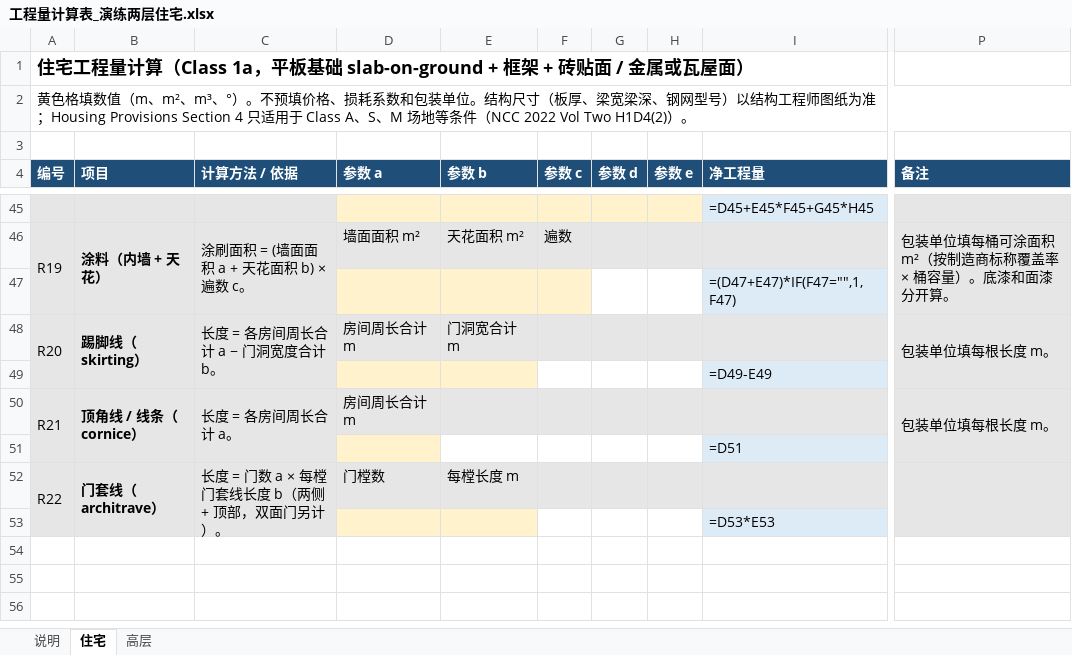
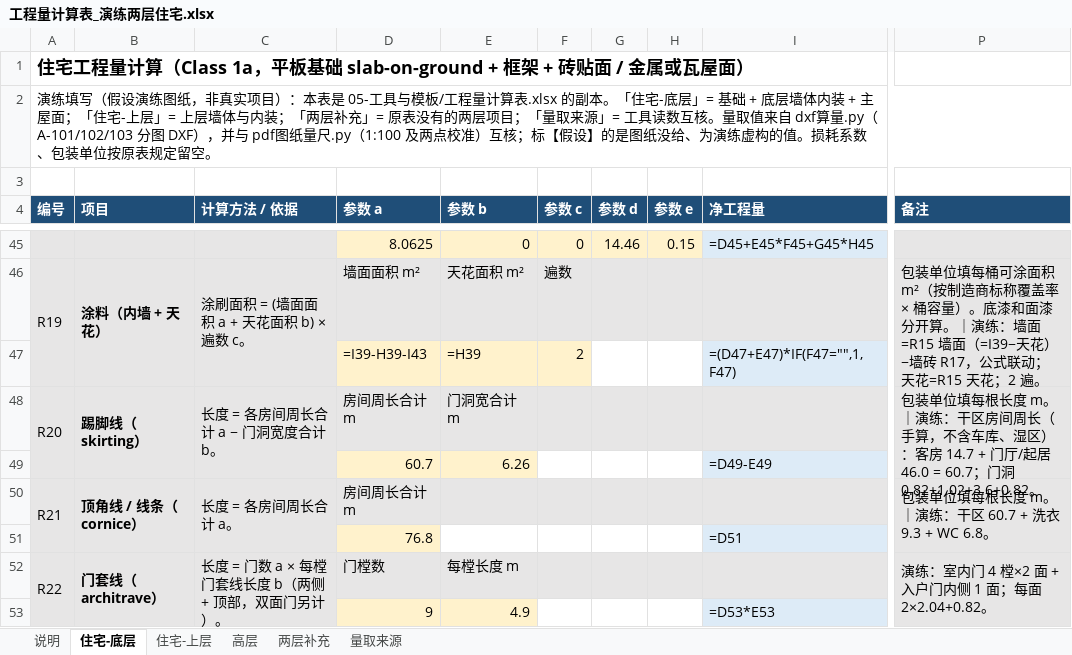
Before and after one commit to htr2jr5w4f-cmyk/-, an Excel workbook: 建筑师/06-技能清单/脚本/测试数据/演练_两层住宅/工程量计算表_演练两层住宅.xlsx, sheet 住宅-底层, drawn as a sheet; only a part is shown, gaps mark what is left out; values as stored, in another font and other column widths than the file's, no borders; formulas without a stored value are shown as written; the diff covers the shown part only; the diff names each change by its address in the sheet, - before the commit and + after, or states it on an @@ line.

```diff
--- a/建筑师/06-技能清单/脚本/测试数据/演练_两层住宅/工程量计算表_演练两层住宅.xlsx (sheet 住宅-底层)
+++ b/建筑师/06-技能清单/脚本/测试数据/演练_两层住宅/工程量计算表_演练两层住宅.xlsx (sheet 住宅-底层)
-sheet tab: 住宅
+sheet tab: 住宅-底层
+sheet tab: 住宅-上层
+sheet tab: 两层补充
+sheet tab: 量取来源
-A2 (编号): 黄色格填数值（m、m²、m³、°）。不预填价格、损耗系数和包装单位。结构尺寸（板厚、梁宽梁深、钢网型号）以结构工程师图纸为准；Housing Provisions Section 4 只适用于 Class A、S、M 场地等条件（NCC 2022 Vol Two H1D4(2)）。
+A2 (编号): 演练填写（假设演练图纸，非真实项目）：本表是 05-工具与模板/工程量计算表.xlsx 的副本。「住宅-底层」= 基础 + 底层墙体内装 + 主屋面；「住宅-上层」= 上层墙体与内装；「两层补充」= 原表没有的两层项目；「量取来源」= 工具读数互核。量取值来自 dxf算量.py（A-101/102/103 分图 DXF），并与 pdf图纸量尺.py（1:100 及两点校准）互核；标【假设】的是图纸没给、为演练虚构的值。损耗系数、包装单位按原表规定留空。
-D45 (参数 a): (empty)
+D45 (参数 a): 8.0625
-E45 (参数 b): (empty)
+E45 (参数 b): 0
-F45 (参数 c): (empty)
+F45 (参数 c): 0
-G45 (参数 d): (empty)
+G45 (参数 d): 14.46
-H45 (参数 e): (empty)
+H45 (参数 e): 0.15
-P46 (备注): …分开算。
+P46 (备注): …分开算。｜演练：墙面=R15 墙面（=I39−天花）−墙砖 R17，公式联动；天花=R15 天花；2 遍。
-D47 (参数 a): (empty)
+D47 (参数 a): =I39-H39-I43
-E47 (参数 b): (empty)
+E47 (参数 b): =H39
-F47 (参数 c): (empty)
+F47 (参数 c): 2
-P48 (备注): …度 m。
+P48 (备注): …度 m。｜演练：干区房间周长（手算，不含车库、湿区）：客房 14.7 + 门厅/起居 46.0 = 60.7；门洞 0.82+1.02+3.6+0.82。
-D49 (参数 a): (empty)
+D49 (参数 a): 60.7
-E49 (参数 b): (empty)
+E49 (参数 b): 6.26
-P50 (备注): 包装单位填每根长度 m。
+P50 (备注): 包装单位填每根长度 m。｜演练：干区 60.7 + 洗衣 9.3 + WC 6.8。
-D51 (参数 a): (empty)
+D51 (参数 a): 76.8
-P52 (备注): (empty)
+P52 (备注): 演练：室内门 4 樘×2 面 + 入户门内侧 1 面；每面 2×2.04+0.82。
-D53 (参数 a): (empty)
+D53 (参数 a): 9
-E53 (参数 b): (empty)
+E53 (参数 b): 4.9
```
Also changed, not shown: 63 edited cells elsewhere in this sheet, 5 other files.
